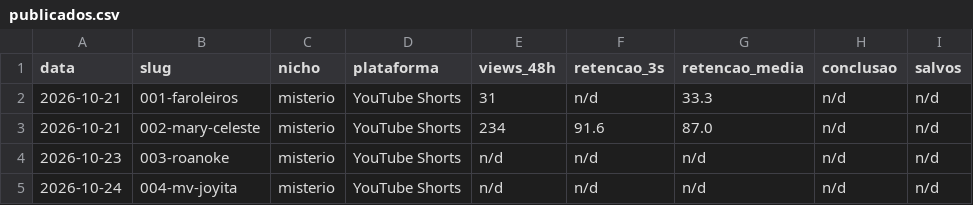
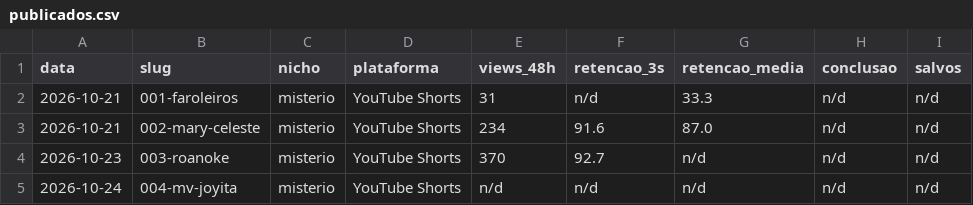
Before and after one commit to firstonetrillion-creator/Padr-oDark, a CSV file: biblioteca/publicados.csv, drawn as a sheet; only a part is shown; the diff names each change by its address in the sheet, - before the commit and + after, or states it on an @@ line.

Commit message:
docs: mede a retencao de 48h do 003
3s 92,7% e 10s 68,5% (PASS); fim 36,1%; slide de -32,4 p.p. entre 10s e 44,5s. Falta a porcentagem media do painel.

```diff
--- a/biblioteca/publicados.csv
+++ b/biblioteca/publicados.csv
-E4 (views_48h): n/d
+E4 (views_48h): 370
-F4 (retencao_3s): n/d
+F4 (retencao_3s): 92.7
```
Also changed, not shown: 8 other files.
